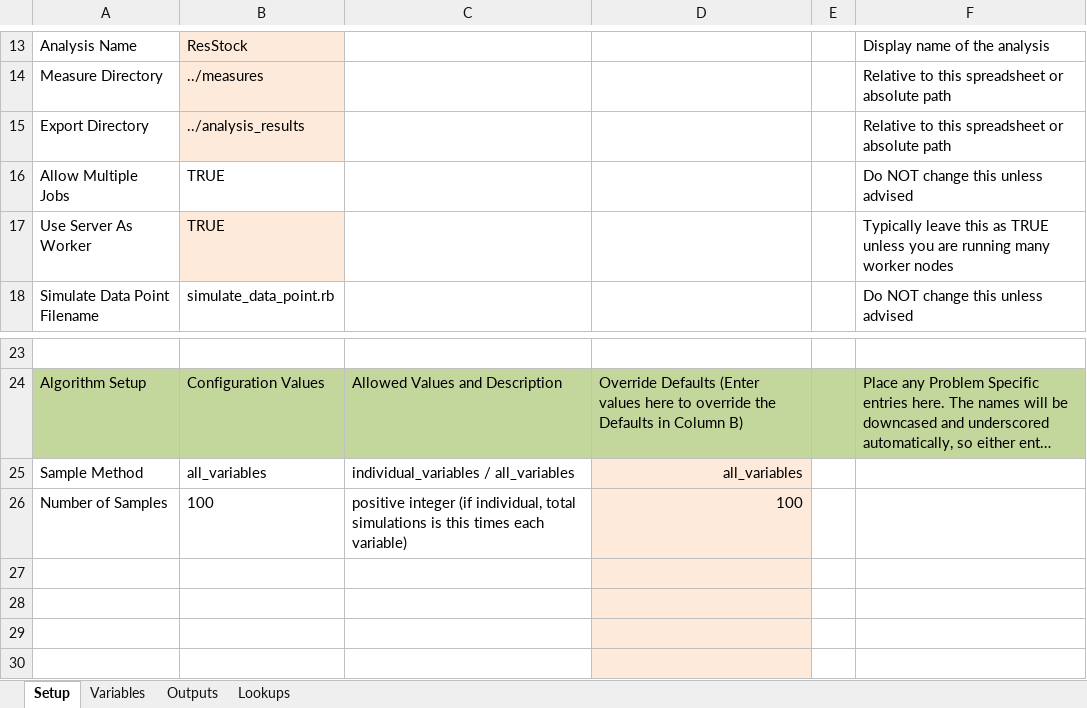
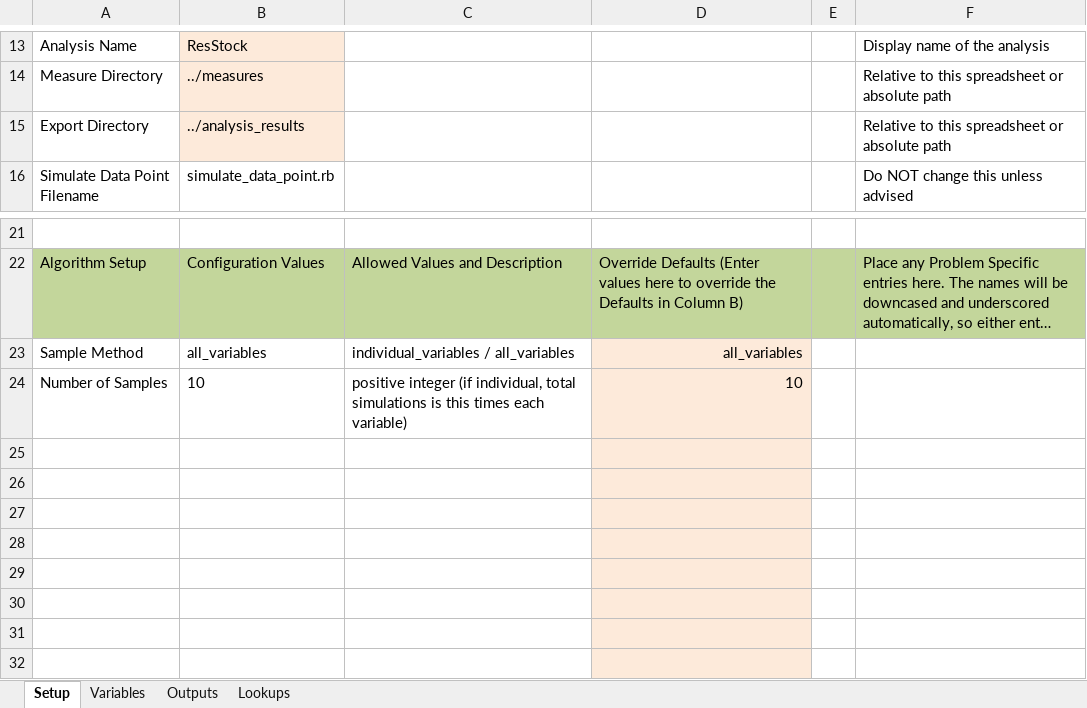
Before and after one commit to NREL/resstock, an Excel workbook: projects/res_stock_national.xlsx, sheet Setup, drawn as a sheet; only a part is shown, gaps mark what is left out; the shorter side is filled out with more unchanged rows; long unchanged cells end in …; values as stored, in another font and other column widths than the file's, no borders; removed rows and columns are numbered as before the commit, all else as after; the diff names each change by its address in the sheet, - before the commit and + after, or states it on an @@ line.

```diff
--- a/projects/res_stock_national.xlsx (sheet Setup)
+++ b/projects/res_stock_national.xlsx (sheet Setup)
-row 16: Allow Multiple Jobs | TRUE |  |  |  | Do NOT change this unless advised
-row 17: Use Server As Worker | TRUE |  |  |  | Typically leave this as TRUE unless you are running many worker nodes
-B24: 100
+B24: 10
-D24: 100
+D24: 10
```
Also changed, not shown: formulas that keep their value, 10 other files.
